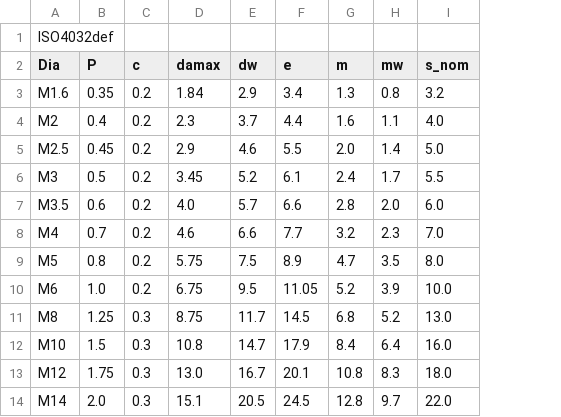
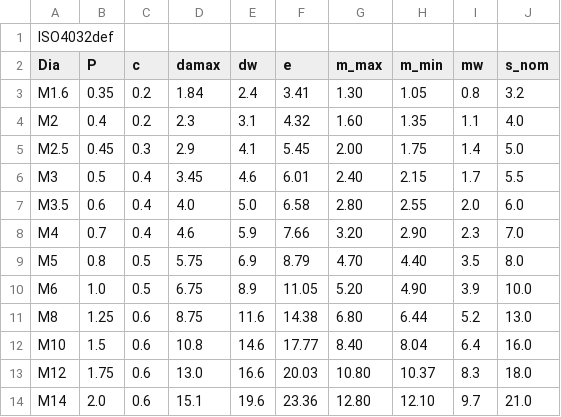
Before and after one commit to dipakatigre1234/FreeCAD_FastenersWB, a CSV file: FsData/iso4032def.csv, drawn as a sheet; only a part is shown; removed rows and columns are numbered as before the commit, all else as after; the diff covers the shown part only; the diff names each change by its address in the sheet, - before the commit and + after, or states it on an @@ line.

```diff
--- a/FsData/iso4032def.csv
+++ b/FsData/iso4032def.csv
-column G (m), rows 3-14: 1.3 | 1.6 | 2.0 | 2.4 | 2.8 | 3.2 | 4.7 | 5.2 | 6.8 | 8.4 | 10.8 | 12.8
+column G (m_max), rows 3-14: 1.30 | 1.60 | 2.00 | 2.40 | 2.80 | 3.20 | 4.70 | 5.20 | 6.80 | 8.40 | 10.80 | 12.80
+column H (m_min), rows 3-14: 1.05 | 1.35 | 1.75 | 2.15 | 2.55 | 2.90 | 4.40 | 4.90 | 6.44 | 8.04 | 10.37 | 12.10
-E3 (dw): 2.9
+E3 (dw): 2.4
-F3 (e): 3.4
+F3 (e): 3.41
-E4 (dw): 3.7
+E4 (dw): 3.1
-F4 (e): 4.4
+F4 (e): 4.32
-C5 (c): 0.2
+C5 (c): 0.3
-E5 (dw): 4.6
+E5 (dw): 4.1
-F5 (e): 5.5
+F5 (e): 5.45
-C6:C8 (c): 0.2
+C6:C8 (c): 0.4
-E6 (dw): 5.2
+E6 (dw): 4.6
-F6 (e): 6.1
+F6 (e): 6.01
-E7 (dw): 5.7
+E7 (dw): 5.0
-F7 (e): 6.6
+F7 (e): 6.58
-E8 (dw): 6.6
+E8 (dw): 5.9
-F8 (e): 7.7
+F8 (e): 7.66
-C9:C10 (c): 0.2
+C9:C10 (c): 0.5
-E9 (dw): 7.5
+E9 (dw): 6.9
-F9 (e): 8.9
+F9 (e): 8.79
-E10 (dw): 9.5
+E10 (dw): 8.9
-C11:C14 (c): 0.3
+C11:C14 (c): 0.6
-E11 (dw): 11.7
+E11 (dw): 11.6
-F11 (e): 14.5
+F11 (e): 14.38
-E12 (dw): 14.7
+E12 (dw): 14.6
-F12 (e): 17.9
+F12 (e): 17.77
-E13 (dw): 16.7
+E13 (dw): 16.6
-F13 (e): 20.1
+F13 (e): 20.03
-E14 (dw): 20.5
+E14 (dw): 19.6
-F14 (e): 24.5
+F14 (e): 23.36
-J14 (s_nom): 22.0
+J14 (s_nom): 21.0
```
Also changed, not shown: 44 edited cells elsewhere in this file, FsData/ISO7414def.csv, FsData/en1661def.csv, 55 other files.
